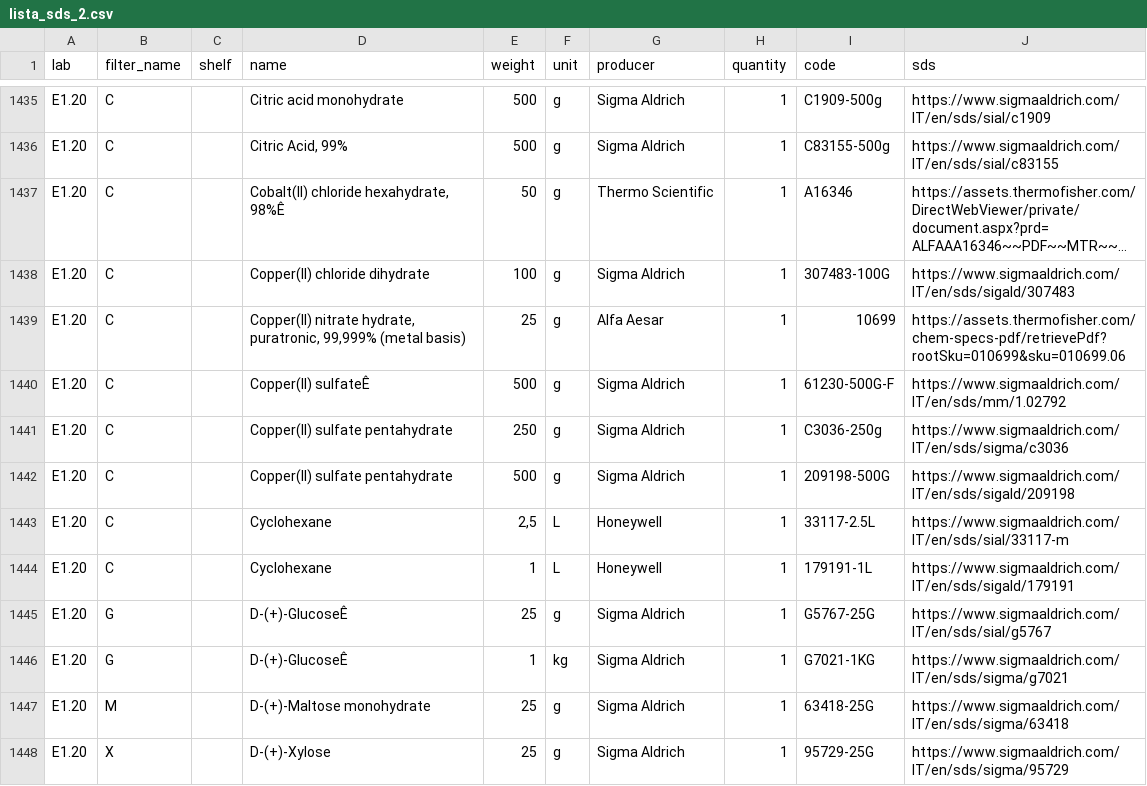
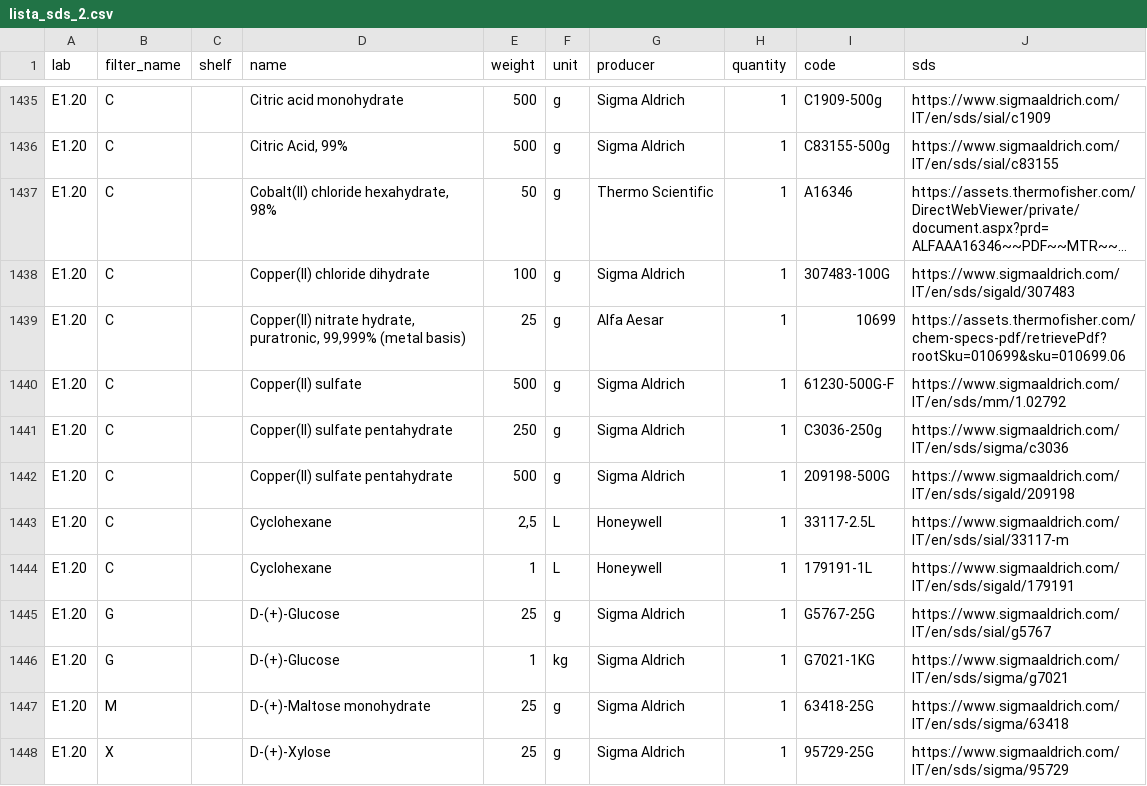
Before and after one commit to favalentinuzzi/SDS_AGR_UNIBZ, a CSV file: lista_sds_2.csv, drawn as a sheet; only a part is shown, gaps mark what is left out; long unchanged cells end in …; the diff covers the shown part only; the diff names each change by its address in the sheet, - before the commit and + after, or states it on an @@ line.

```diff
--- a/lista_sds_2.csv
+++ b/lista_sds_2.csv
-D1437 (name): Cobalt(II) chloride hexahydrate, 98%Ê
+D1437 (name): Cobalt(II) chloride hexahydrate, 98%
-D1440 (name): Copper(II) sulfateÊ
+D1440 (name): Copper(II) sulfate
-D1445:D1446 (name): D-(+)-GlucoseÊ
+D1445:D1446 (name): D-(+)-Glucose
```
Also changed, not shown: 30 edited cells elsewhere in this file, 3 other files.
